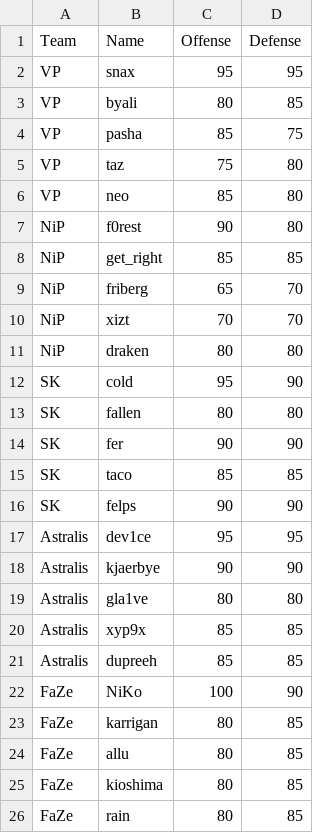
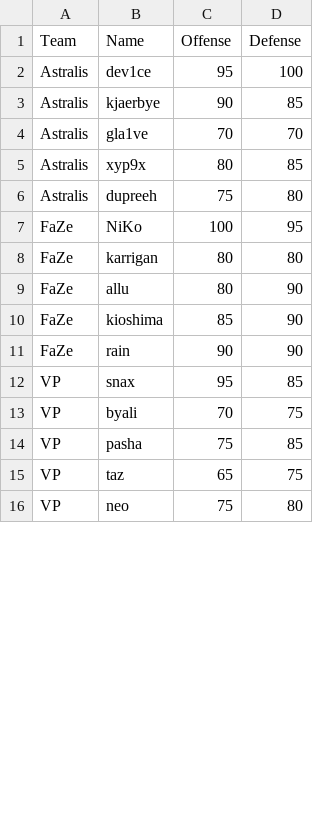
Before and after one commit to czhu99/Sport-Simulation, a CSV file: src/Players.csv, drawn as a sheet; only a part is shown; the diff covers the shown part only.

Commit message:
Changed player stats

```diff
--- a/src/Players.csv
+++ b/src/Players.csv
@@ -1,26 +1,16 @@
 Team,Name,Offense,Defense
-VP,snax,95,95
-VP,byali,80,85
-VP,pasha,85,75
-VP,taz,75,80
-VP,neo,85,80
-NiP,f0rest,90,80
-NiP,get_right,85,85
-NiP,friberg,65,70
-NiP,xizt,70,70
-NiP,draken,80,80
-SK,cold,95,90
-SK,fallen,80,80
-SK,fer,90,90
-SK,taco,85,85
-SK,felps,90,90
-Astralis,dev1ce,95,95
-Astralis,kjaerbye,90,90
-Astralis,gla1ve,80,80
-Astralis,xyp9x,85,85
-Astralis,dupreeh,85,85
-FaZe,NiKo,100,90
-FaZe,karrigan,80,85
-FaZe,allu,80,85
-FaZe,kioshima,80,85
-FaZe,rain,80,85
+Astralis,dev1ce,95,100
+Astralis,kjaerbye,90,85
+Astralis,gla1ve,70,70
+Astralis,xyp9x,80,85
+Astralis,dupreeh,75,80
+FaZe,NiKo,100,95
+FaZe,karrigan,80,80
+FaZe,allu,80,90
+FaZe,kioshima,85,90
+FaZe,rain,90,90
+VP,snax,95,85
+VP,byali,70,75
+VP,pasha,75,85
+VP,taz,65,75
+VP,neo,75,80
```
Also changed, not shown: 10 added rows and 22 edited cells elsewhere in this file, 2 other files.
